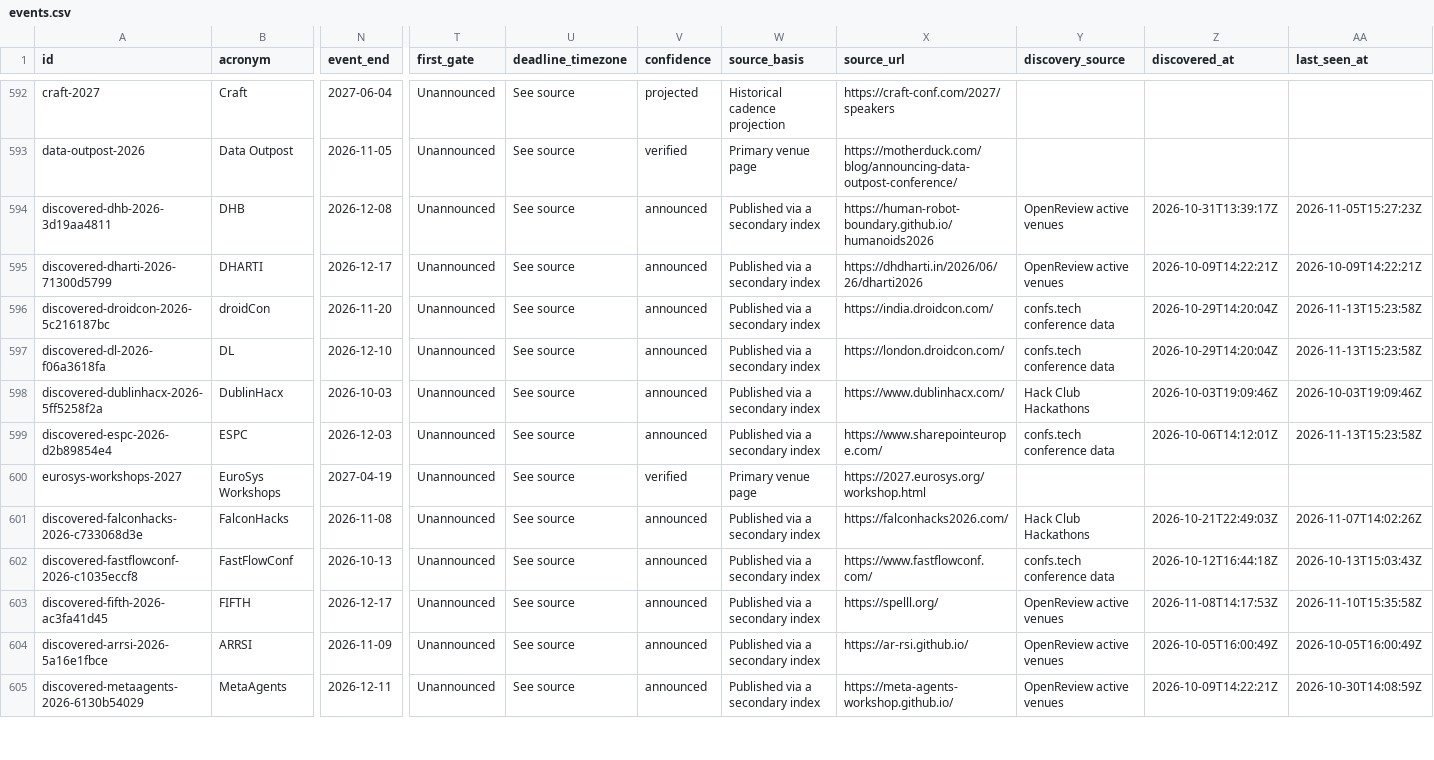
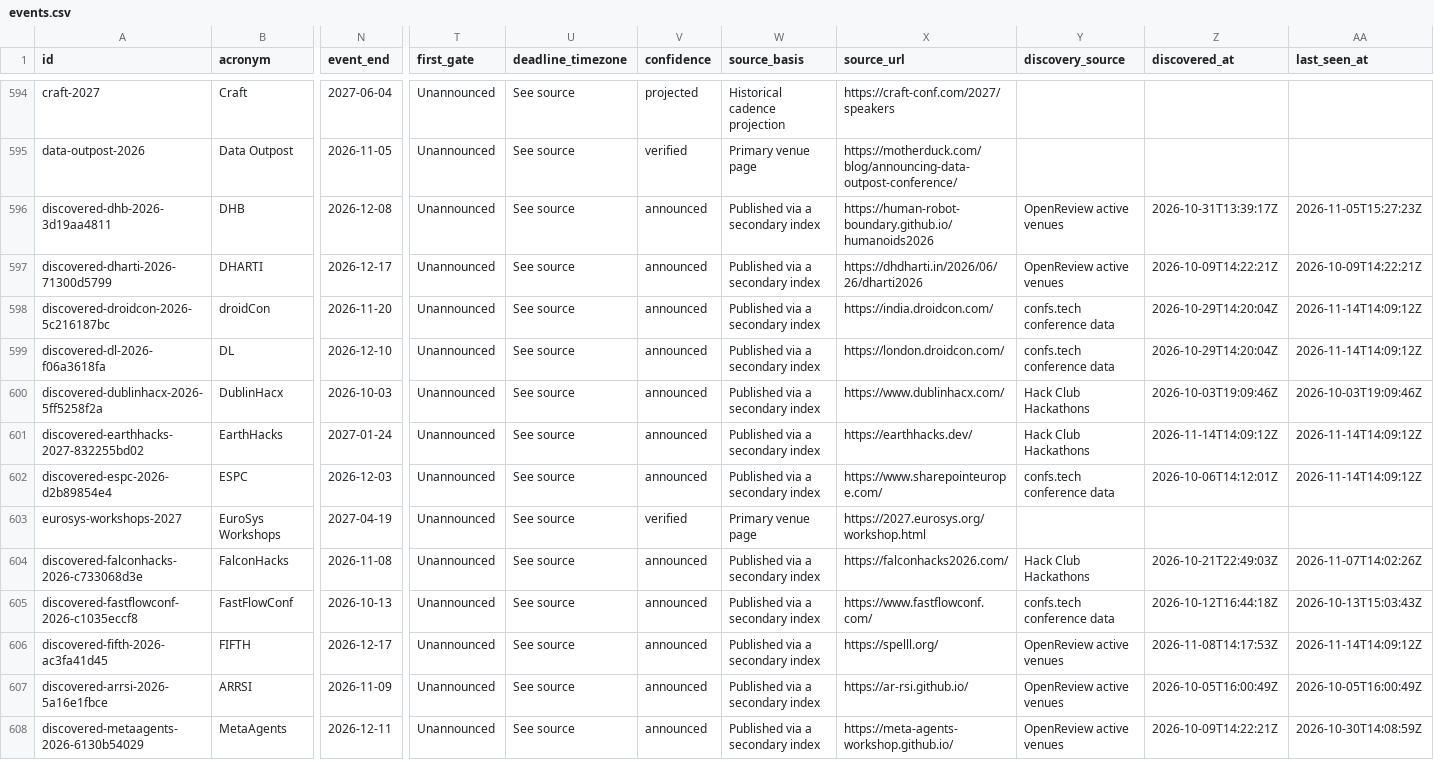
Before and after one commit to nil68657/deadline-compass, a CSV file: site/data/events.csv, drawn as a sheet; only a part is shown, gaps mark what is left out; addresses are those after the commit; rows hold the shown columns only; the diff covers the shown part only; the diff names each change by its address in the sheet, - before the commit and + after, or states it on an @@ line.

```diff
--- a/site/data/events.csv
+++ b/site/data/events.csv
-AA598:AA599 (last_seen_at): 2026-11-13T15:23:58Z
+AA598:AA599 (last_seen_at): 2026-11-14T14:09:12Z
+row 601: discovered-earthhacks-2027-832255bd02 | EarthHacks | 2027-01-24 | Unannounced | See source | announced | Published via a secondary index | https://earthhacks.dev/ | Hack Club Hackathons | 2026-11-14T14:09:12Z | 2026-11-14T14:09:12Z
-AA602 (last_seen_at): 2026-11-13T15:23:58Z
+AA602 (last_seen_at): 2026-11-14T14:09:12Z
-AA606 (last_seen_at): 2026-11-10T15:35:58Z
+AA606 (last_seen_at): 2026-11-14T14:09:12Z
```
Also changed, not shown: 2 added rows and 49 edited cells elsewhere in this file, 4 other files.
